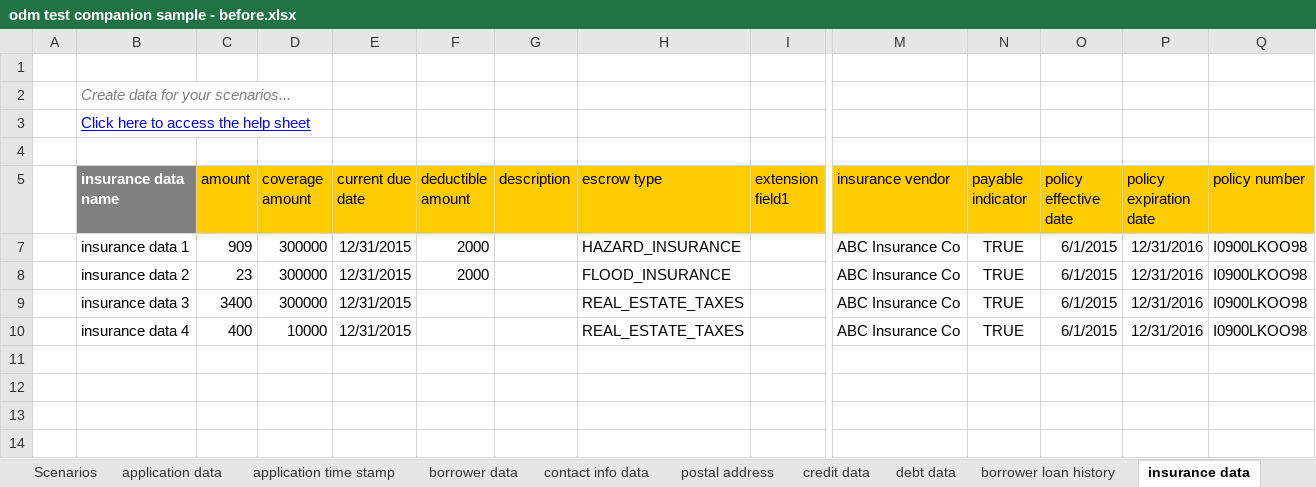
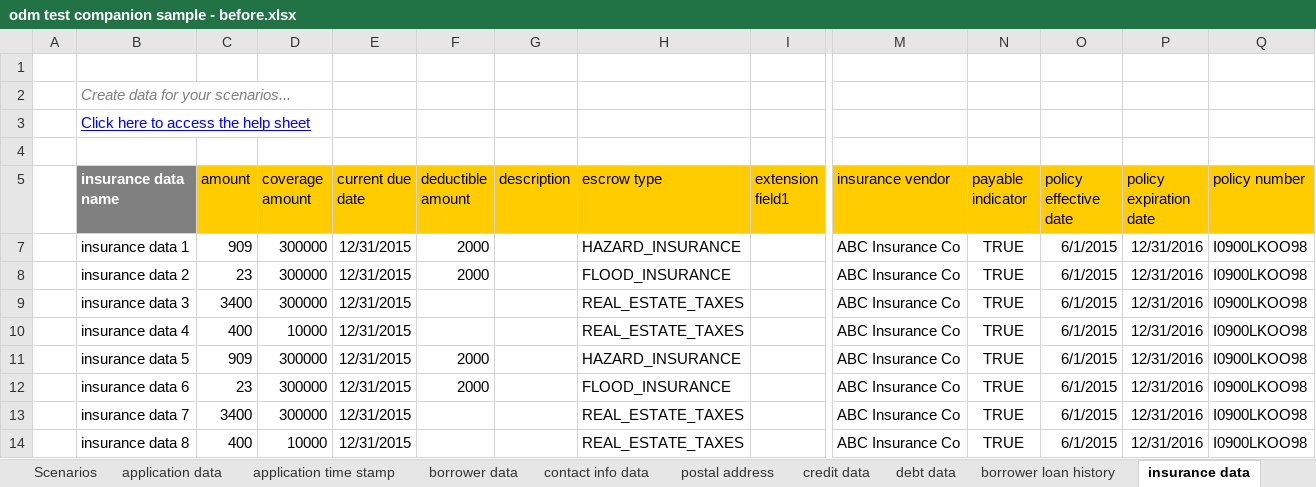
Before and after one commit to rulescape/odm-test-lynx-samples, an Excel workbook: odm test companion sample - before.xlsx, sheet insurance data, drawn as a sheet; only a part is shown, gaps mark what is left out; values as stored, in another font and other column widths than the file's, no borders; charts and pictures not drawn; rows hold the shown columns only; the diff names each change by its address in the sheet, - before the commit and + after, or states it on an @@ line.

```diff
--- a/odm test companion sample - before.xlsx (sheet insurance data)
+++ b/odm test companion sample - before.xlsx (sheet insurance data)
+row 11:  | insurance data 5 | 909 | 300000 | 12/31/2015 | 2000 |  | HAZARD_INSURANCE |  | ABC Insurance Co | TRUE | 6/1/2015 | 12/31/2016 | I0900LKOO98
+row 12:  | insurance data 6 | 23 | 300000 | 12/31/2015 | 2000 |  | FLOOD_INSURANCE |  | ABC Insurance Co | TRUE | 6/1/2015 | 12/31/2016 | I0900LKOO98
+row 13:  | insurance data 7 | 3400 | 300000 | 12/31/2015 |  |  | REAL_ESTATE_TAXES |  | ABC Insurance Co | TRUE | 6/1/2015 | 12/31/2016 | I0900LKOO98
+row 14:  | insurance data 8 | 400 | 10000 | 12/31/2015 |  |  | REAL_ESTATE_TAXES |  | ABC Insurance Co | TRUE | 6/1/2015 | 12/31/2016 | I0900LKOO98
```
Also changed, not shown: sheet debt data, sheet loan data, sheet Scenarios, odm test companion sample - after.xlsx.
